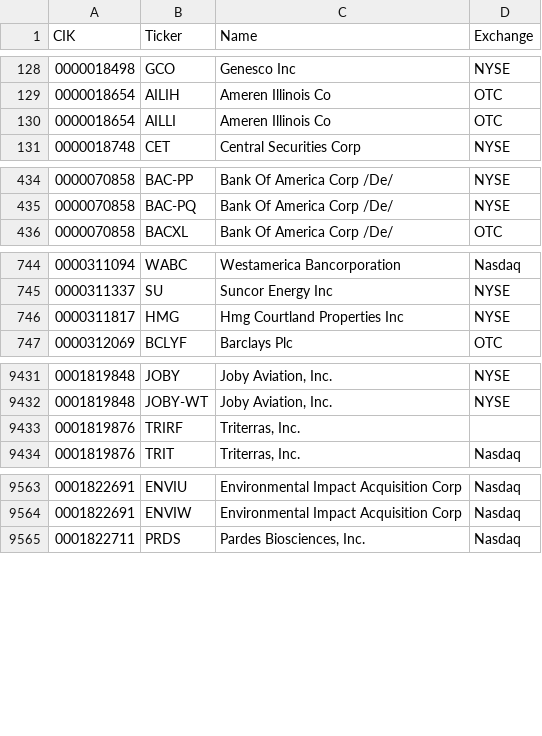
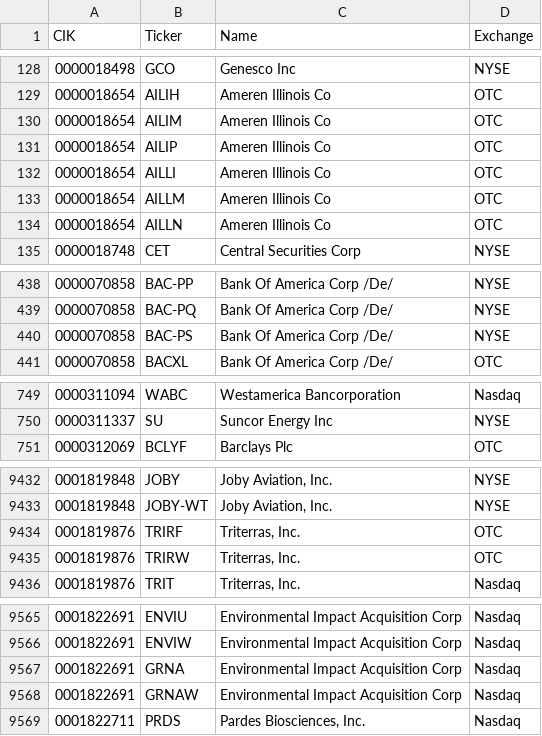
Before and after one commit to jadchaar/sec-cik-mapper, a CSV file: mappings/stocks/mappings.csv, drawn as a sheet; only a part is shown, gaps mark what is left out; the diff covers the shown part only.

Commit message:
02/05/22 automated CRON job - update mappings

```diff
--- a/mappings/stocks/mappings.csv
+++ b/mappings/stocks/mappings.csv
@@ -129,3 +129,7 @@ CIK,Ticker,Name,Exchange
 0000018654,AILIH,Ameren Illinois Co,OTC
+0000018654,AILIM,Ameren Illinois Co,OTC
+0000018654,AILIP,Ameren Illinois Co,OTC
 0000018654,AILLI,Ameren Illinois Co,OTC
+0000018654,AILLM,Ameren Illinois Co,OTC
+0000018654,AILLN,Ameren Illinois Co,OTC
 0000018748,CET,Central Securities Corp,NYSE
@@ -435,2 +439,3 @@ CIK,Ticker,Name,Exchange
 0000070858,BAC-PQ,Bank Of America Corp /De/,NYSE
+0000070858,BAC-PS,Bank Of America Corp /De/,NYSE
 0000070858,BACXL,Bank Of America Corp /De/,OTC
@@ -745,3 +750,2 @@ CIK,Ticker,Name,Exchange
 0000311337,SU,Suncor Energy Inc,NYSE
-0000311817,HMG,Hmg Courtland Properties Inc,NYSE
 0000312069,BCLYF,Barclays Plc,OTC
@@ -9432,3 +9433,4 @@ CIK,Ticker,Name,Exchange
 0001819848,JOBY-WT,"Joby Aviation, Inc.",NYSE
-0001819876,TRIRF,"Triterras, Inc.",
+0001819876,TRIRF,"Triterras, Inc.",OTC
+0001819876,TRIRW,"Triterras, Inc.",OTC
 0001819876,TRIT,"Triterras, Inc.",Nasdaq
@@ -9564,2 +9566,4 @@ CIK,Ticker,Name,Exchange
 0001822691,ENVIW,Environmental Impact Acquisition Corp,Nasdaq
+0001822691,GRNA,Environmental Impact Acquisition Corp,Nasdaq
+0001822691,GRNAW,Environmental Impact Acquisition Corp,Nasdaq
 0001822711,PRDS,"Pardes Biosciences, Inc.",Nasdaq
```
Also changed, not shown: 6 added rows, 16 removed rows and 19 edited cells elsewhere in this file, 20 other files.
